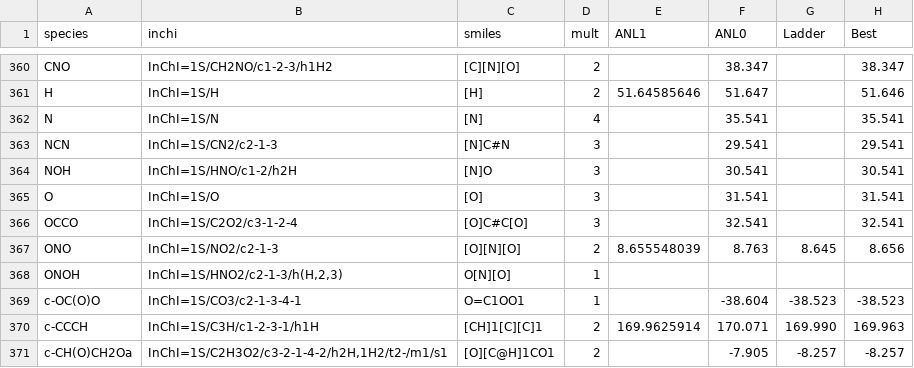
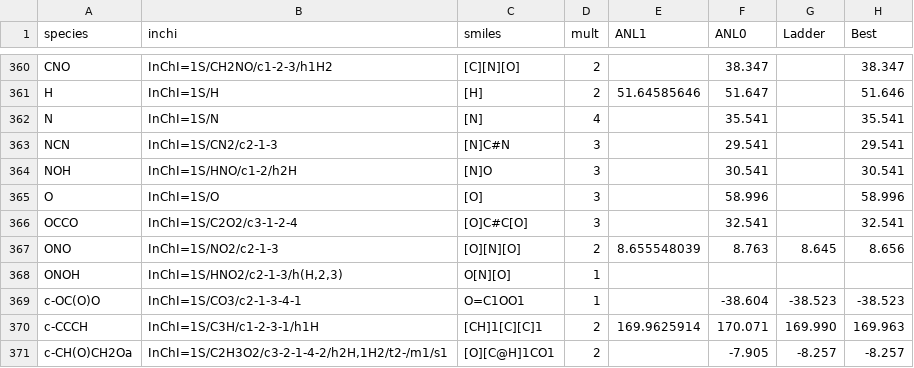
Before and after one commit to Auto-Mech/mechanalyzer, a CSV file: thermfit/thermdb/Hfdb_0K.csv, drawn as a sheet; only a part is shown, gaps mark what is left out.

Commit message:
fix triplet O energies

```diff
--- a/thermfit/thermdb/Hfdb_0K.csv
+++ b/thermfit/thermdb/Hfdb_0K.csv
@@ -364,3 +364,3 @@ NCN,"InChI=1S/CN2/c2-1-3","[N]C#N",3,,29.541,,29.541
 NOH,"InChI=1S/HNO/c1-2/h2H","[N]O",3,,30.541,,30.541
-O,"InChI=1S/O","[O]",3,,31.541,,31.541
+O,"InChI=1S/O","[O]",3,,58.996,,58.996
 OCCO,"InChI=1S/C2O2/c3-1-2-4","[O]C#C[O]",3,,32.541,,32.541
```
